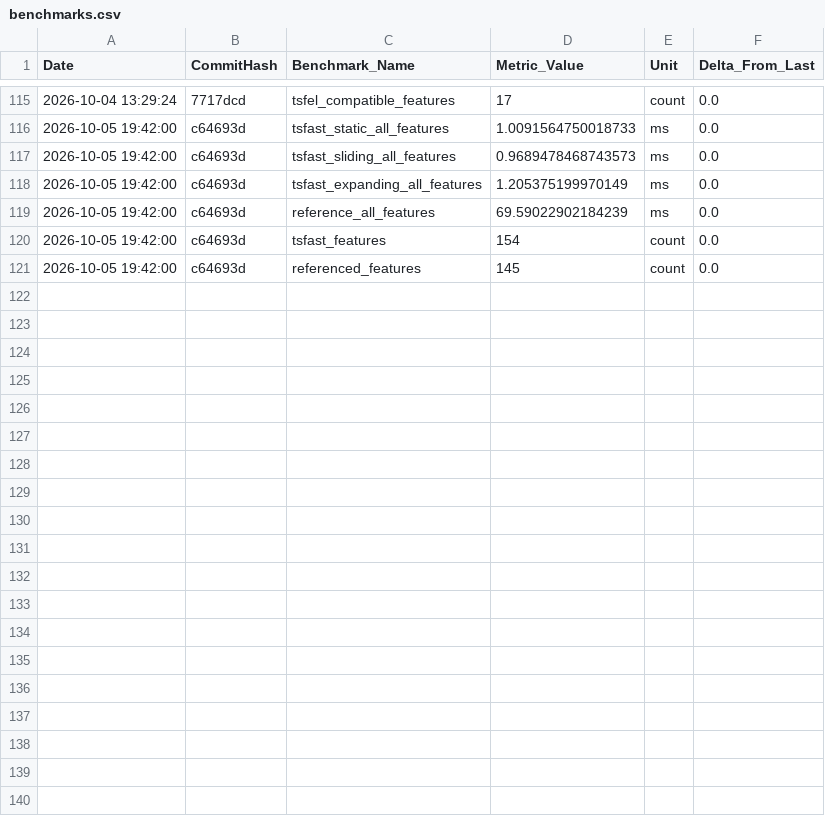
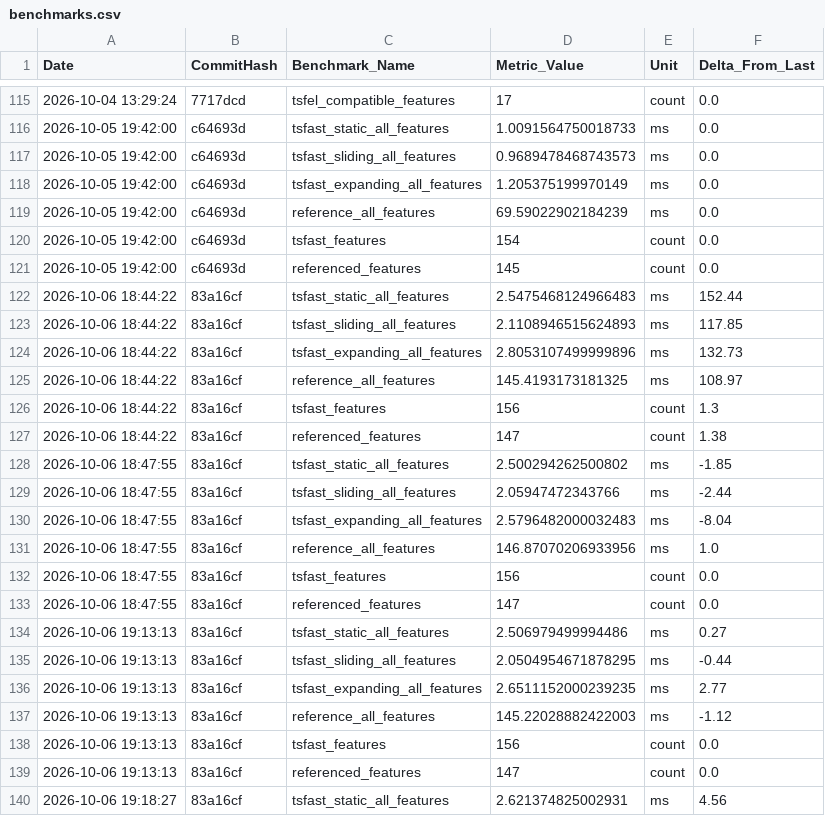
Before and after one commit to thelonesomeprogrammer/tsfast, a CSV file: .jules/benchmarks.csv, drawn as a sheet; only a part is shown, gaps mark what is left out; the diff covers the shown part only.

```diff
--- a/.jules/benchmarks.csv
+++ b/.jules/benchmarks.csv
@@ -121 +121,20 @@ Date,CommitHash,Benchmark_Name,Metric_Value,Unit,Delta_From_Last
 2026-10-05 19:42:00,c64693d,referenced_features,145,count,0.0
+2026-10-06 18:44:22,83a16cf,tsfast_static_all_features,2.5475468124966483,ms,152.44
+2026-10-06 18:44:22,83a16cf,tsfast_sliding_all_features,2.1108946515624893,ms,117.85
+2026-10-06 18:44:22,83a16cf,tsfast_expanding_all_features,2.8053107499999896,ms,132.73
+2026-10-06 18:44:22,83a16cf,reference_all_features,145.4193173181325,ms,108.97
+2026-10-06 18:44:22,83a16cf,tsfast_features,156,count,1.3
+2026-10-06 18:44:22,83a16cf,referenced_features,147,count,1.38
+2026-10-06 18:47:55,83a16cf,tsfast_static_all_features,2.500294262500802,ms,-1.85
+2026-10-06 18:47:55,83a16cf,tsfast_sliding_all_features,2.05947472343766,ms,-2.44
+2026-10-06 18:47:55,83a16cf,tsfast_expanding_all_features,2.5796482000032483,ms,-8.04
+2026-10-06 18:47:55,83a16cf,reference_all_features,146.87070206933956,ms,1.0
+2026-10-06 18:47:55,83a16cf,tsfast_features,156,count,0.0
+2026-10-06 18:47:55,83a16cf,referenced_features,147,count,0.0
+2026-10-06 19:13:13,83a16cf,tsfast_static_all_features,2.506979499994486,ms,0.27
+2026-10-06 19:13:13,83a16cf,tsfast_sliding_all_features,2.0504954671878295,ms,-0.44
+2026-10-06 19:13:13,83a16cf,tsfast_expanding_all_features,2.6511152000239235,ms,2.77
+2026-10-06 19:13:13,83a16cf,reference_all_features,145.22028882422003,ms,-1.12
+2026-10-06 19:13:13,83a16cf,tsfast_features,156,count,0.0
+2026-10-06 19:13:13,83a16cf,referenced_features,147,count,0.0
+2026-10-06 19:18:27,83a16cf,tsfast_static_all_features,2.621374825002931,ms,4.56
```
Also changed, not shown: 11 added rows elsewhere in this file, .jules/feature_benchmarks.csv, 12 other files.
